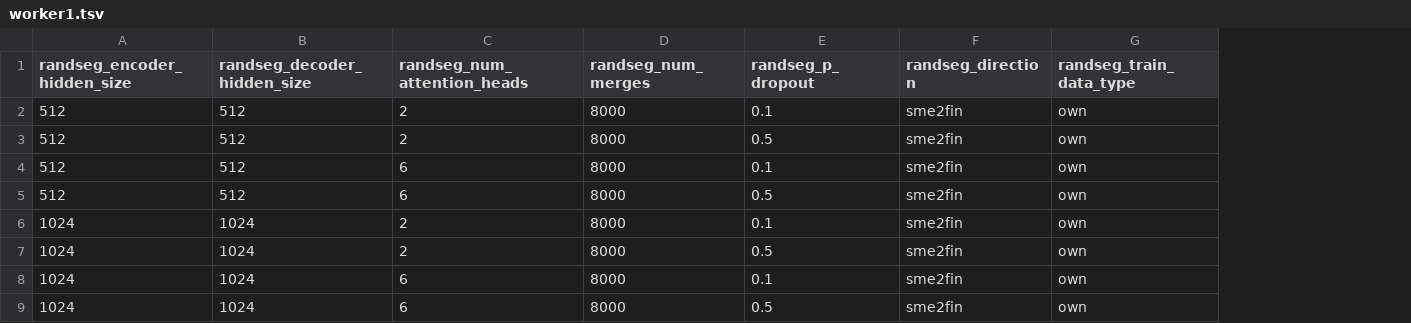
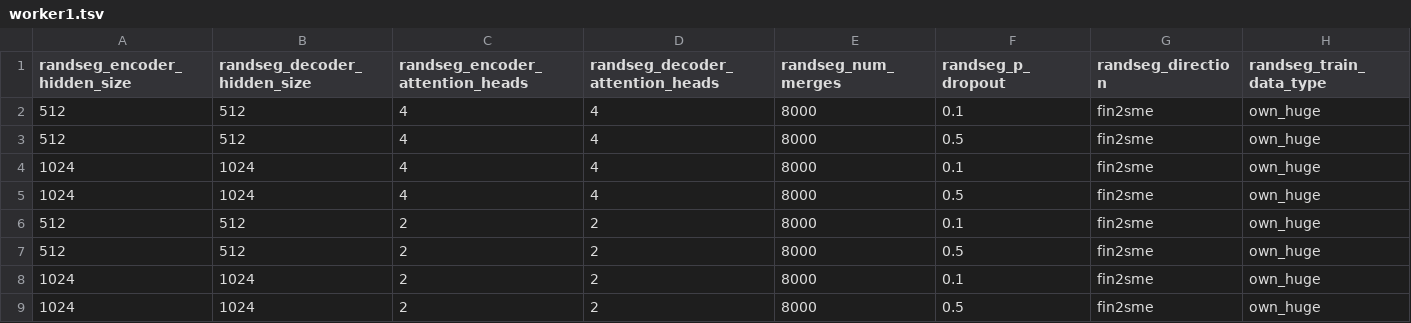
Before and after one commit to j0ma/sami-nmt, a TSV file: config/sme2fin/optim_dropout_hidden_sweep/worker1.tsv, drawn as a sheet; removed rows and columns are numbered as before the commit, all else as after; the diff names each change by its address in the sheet, - before the commit and + after, or states it on an @@ line.

Commit message:
change model naming in hparam sweep to avoid name collisions

```diff
--- a/config/sme2fin/optim_dropout_hidden_sweep/worker1.tsv
+++ b/config/sme2fin/optim_dropout_hidden_sweep/worker1.tsv
+column D (randseg_decoder_attention_heads), rows 2-3: 4 | 4; rows 6-9: all 2
-C1: randseg_num_attention_heads
+C1: randseg_encoder_attention_heads
-C2:C3 (randseg_encoder_attention_heads): 2
+C2:C3 (randseg_encoder_attention_heads): 4
-G2:G3 (randseg_direction): sme2fin
+G2:G3 (randseg_direction): fin2sme
-H2:H3 (randseg_train_data_type): own
+H2:H3 (randseg_train_data_type): own_huge
+row 4: 1024 | 1024 | 4 | 4 | 8000 | 0.1 | fin2sme | own_huge
+row 5: 1024 | 1024 | 4 | 4 | 8000 | 0.5 | fin2sme | own_huge
-C6:C7 (randseg_encoder_attention_heads): 6
+C6:C7 (randseg_encoder_attention_heads): 2
-G6:G9 (randseg_direction): sme2fin
+G6:G9 (randseg_direction): fin2sme
-H6:H9 (randseg_train_data_type): own
+H6:H9 (randseg_train_data_type): own_huge
-row 8: 1024 | 1024 | 6 | 8000 | 0.1 | sme2fin | own
-row 9: 1024 | 1024 | 6 | 8000 | 0.5 | sme2fin | own
```
Also changed, not shown: config/fin2sme/optim_dropout_hidden_sweep/worker1.tsv, 8 other files.
